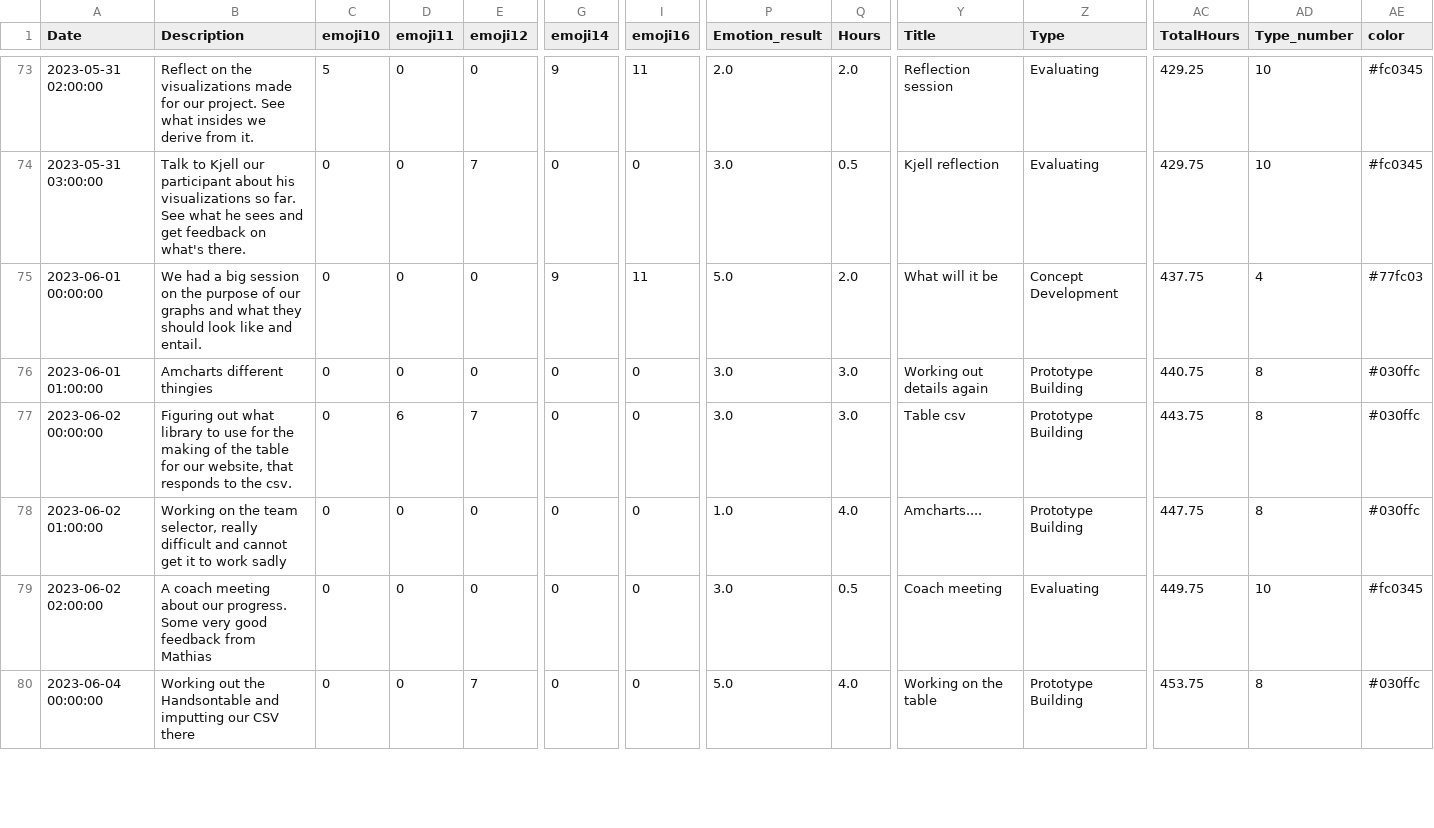
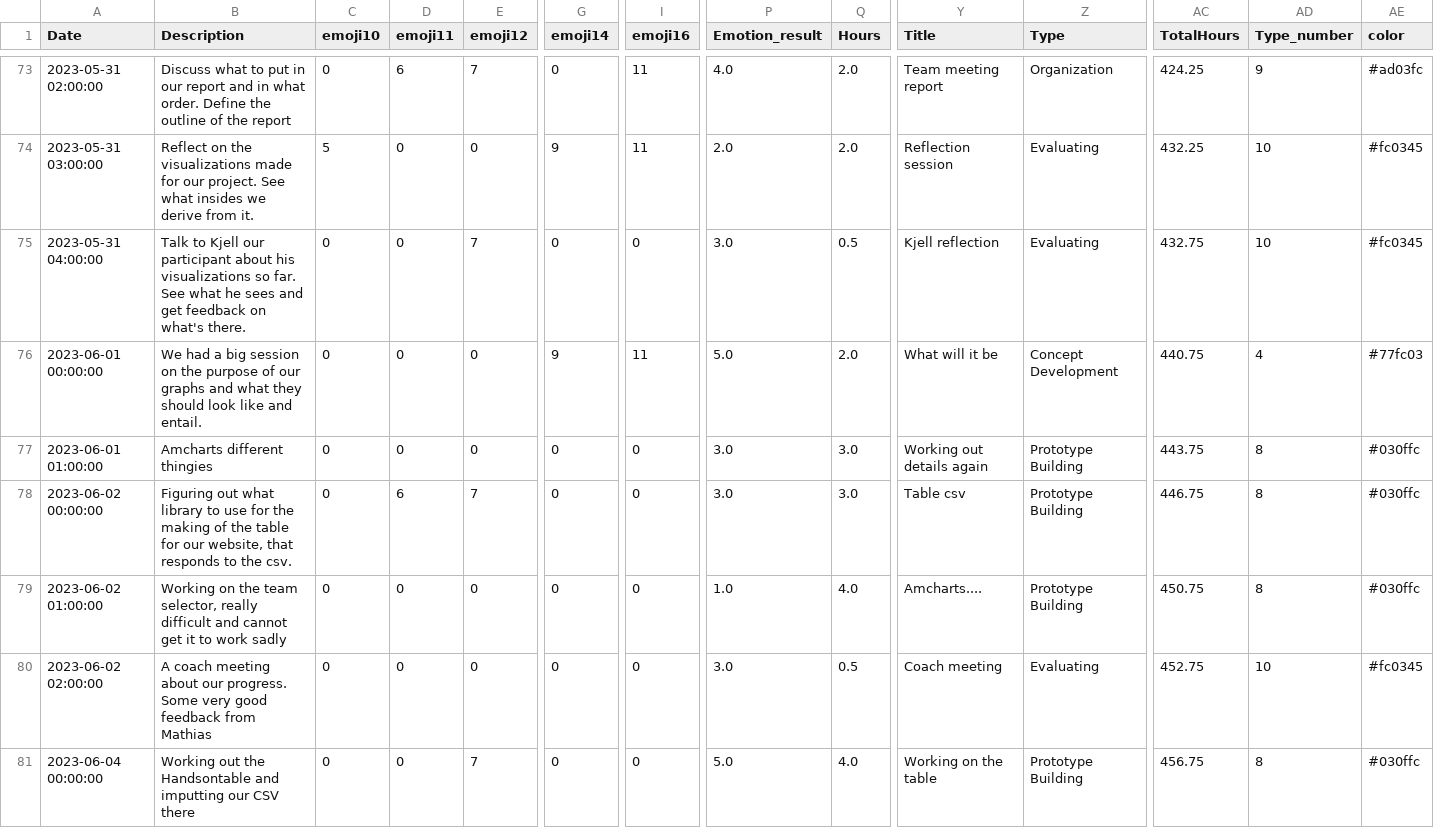
Before and after one commit to MaasGoudswaard/amcharts, a CSV file: data_after.csv, drawn as a sheet; only a part is shown, gaps mark what is left out; addresses are those after the commit; rows hold the shown columns only; the diff covers the shown part only; the diff names each change by its address in the sheet, - before the commit and + after, or states it on an @@ line.

```diff
--- a/data_after.csv
+++ b/data_after.csv
-B73 (Description): Reflect on the visualizations made for our project. See what insides we derive from it.
+B73 (Description): Discuss what to put in our report and in what order. Define the outline of the report
-C73 (emoji10): 5
+C73 (emoji10): 0
-D73 (emoji11): 0
+D73 (emoji11): 6
-E73 (emoji12): 0
+E73 (emoji12): 7
-G73 (emoji14): 9
+G73 (emoji14): 0
-P73 (Emotion_result): 2.0
+P73 (Emotion_result): 4.0
-Y73 (Title): Reflection session
+Y73 (Title): Team meeting report
-Z73 (Type): Evaluating
+Z73 (Type): Organization
-AC73 (TotalHours): 429.25
+AC73 (TotalHours): 424.25
-AD73 (Type_number): 10
+AD73 (Type_number): 9
-AE73 (color): #fc0345
+AE73 (color): #ad03fc
-B74 (Description): Talk to Kjell our participant about his visualizations so far. See what he sees and get feedback on what's there.
+B74 (Description): Reflect on the visualizations made for our project. See what insides we derive from it.
-C74 (emoji10): 0
+C74 (emoji10): 5
-E74 (emoji12): 7
+E74 (emoji12): 0
-G74 (emoji14): 0
+G74 (emoji14): 9
-I74 (emoji16): 0
+I74 (emoji16): 11
-P74 (Emotion_result): 3.0
+P74 (Emotion_result): 2.0
-Q74 (Hours): 0.5
+Q74 (Hours): 2.0
-Y74 (Title): Kjell reflection
+Y74 (Title): Reflection session
-AC74 (TotalHours): 429.75
+AC74 (TotalHours): 432.25
+row 75: 2023-05-31 04:00:00 | Talk to Kjell our participant about his visualizations so far. See what he sees and get feedback on what's there. | 0 | 0 | 7 | 0 | 0 | 3.0 | 0.5 | Kjell reflection | Evaluating | 432.75 | 10 | #fc0345
-AC76 (TotalHours): 437.75
+AC76 (TotalHours): 440.75
-AC77 (TotalHours): 440.75
+AC77 (TotalHours): 443.75
-AC78 (TotalHours): 443.75
+AC78 (TotalHours): 446.75
-AC79 (TotalHours): 447.75
+AC79 (TotalHours): 450.75
-AC80 (TotalHours): 449.75
+AC80 (TotalHours): 452.75
-AC81 (TotalHours): 453.75
+AC81 (TotalHours): 456.75
```
Also changed, not shown: 1 removed row and 37 edited cells elsewhere in this file.
